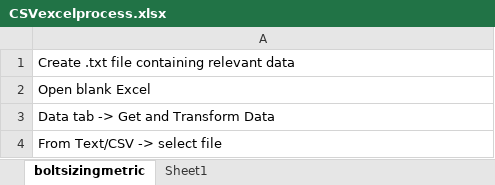
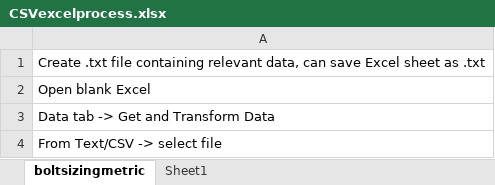
Before and after one commit to Aditya1997/ENGR-Cheat-Sheet, an Excel workbook: FinalProject/data/CSVexcelprocess.xlsx, sheet boltsizingmetric, drawn as a sheet; values as stored, in another font and other column widths than the file's, no borders; the diff names each change by its address in the sheet, - before the commit and + after, or states it on an @@ line.

```diff
--- a/FinalProject/data/CSVexcelprocess.xlsx (sheet boltsizingmetric)
+++ b/FinalProject/data/CSVexcelprocess.xlsx (sheet boltsizingmetric)
-A1: …containing relevant data
+A1: …containing relevant data, can save Excel sheet as .txt
```
Also changed, not shown: 1 other file.
